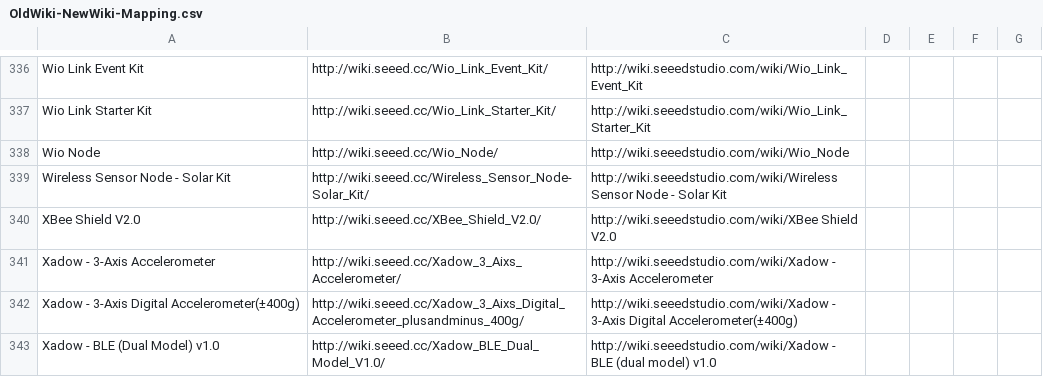
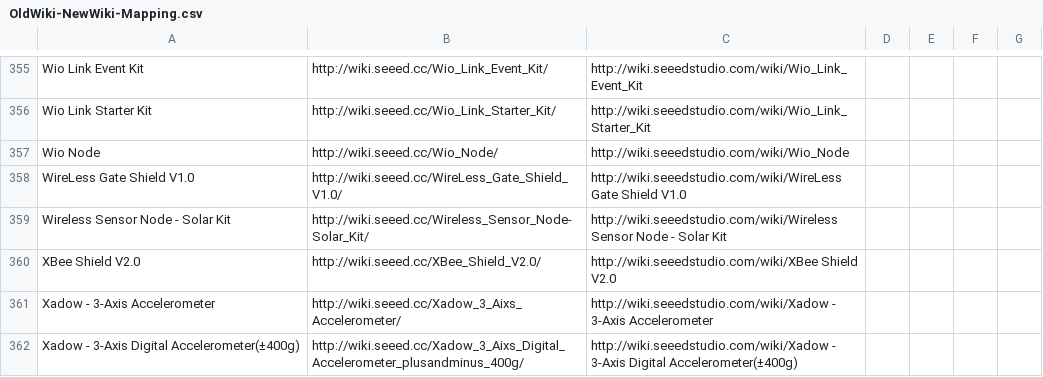
Before and after one commit to SeeedDocument/Seeed-WiKi, a CSV file: OldWiki-NewWiki-Mapping.csv, drawn as a sheet; only a part is shown, gaps mark what is left out; the shorter side is filled out with more unchanged rows; the diff covers the shown part only.

```diff
--- a/OldWiki-NewWiki-Mapping.csv
+++ b/OldWiki-NewWiki-Mapping.csv
@@ -338,2 +357,3 @@ Wio Link Starter Kit,http://wiki.seeed.cc/Wio_Link_Starter_Kit/,http://wiki.seee
 Wio Node,http://wiki.seeed.cc/Wio_Node/,http://wiki.seeedstudio.com/wiki/Wio_Node
+WireLess Gate Shield V1.0,http://wiki.seeed.cc/WireLess_Gate_Shield_V1.0/,http://wiki.seeedstudio.com/wiki/WireLess Gate Shield V1.0
 Wireless Sensor Node - Solar Kit,http://wiki.seeed.cc/Wireless_Sensor_Node-Solar_Kit/,http://wiki.seeedstudio.com/wiki/Wireless Sensor Node - Solar Kit
```
Also changed, not shown: 19 added rows elsewhere in this file, 23 other files.
